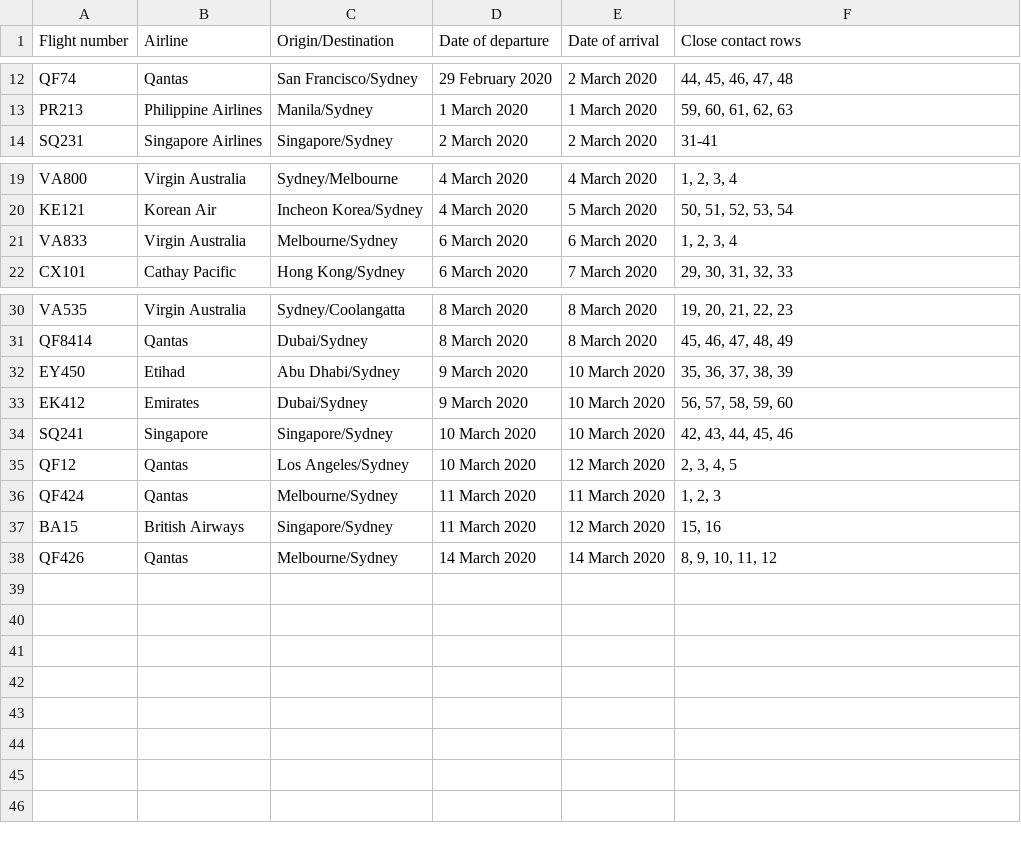
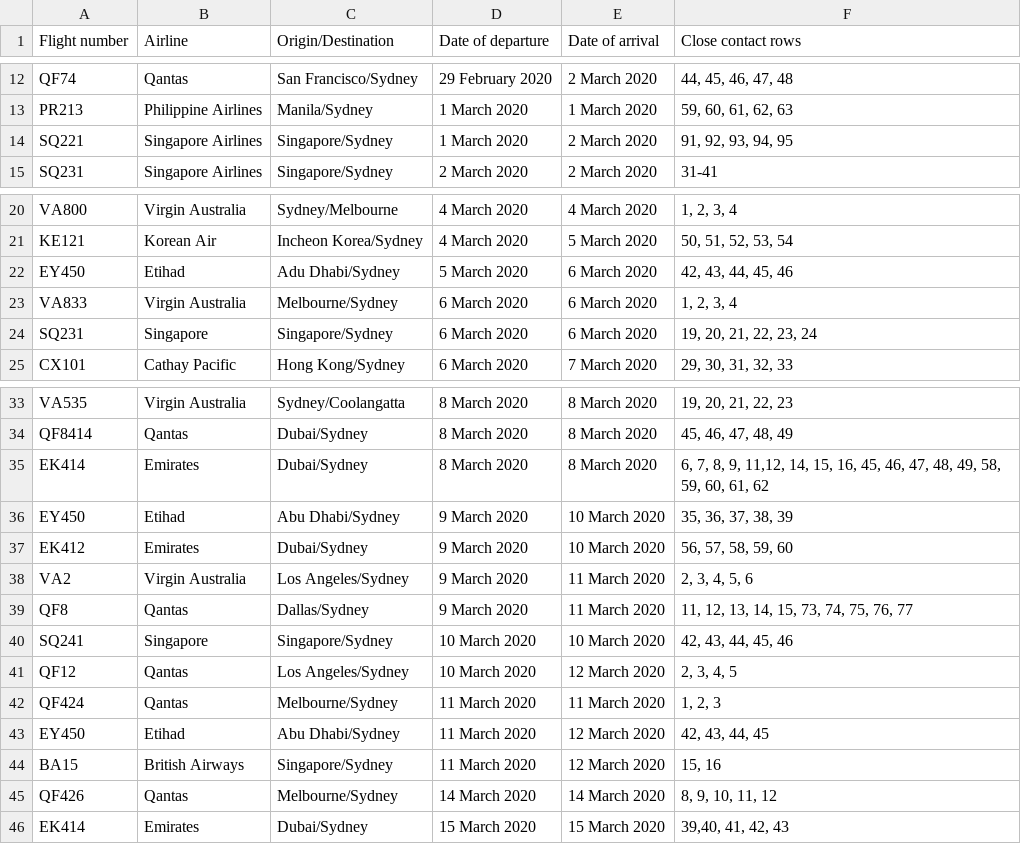
Before and after one commit to bazickoff/covid19-aus-flights-scraper, a CSV file: flight_data/nsw/flights_2020-3-16.csv, drawn as a sheet; only a part is shown, gaps mark what is left out.

```diff
--- a/flight_data/nsw/flights_2020-3-16.csv
+++ b/flight_data/nsw/flights_2020-3-16.csv
@@ -13,2 +13,3 @@ QF74,Qantas,San Francisco/Sydney,29 February 2020,2 March 2020,"44, 45, 46, 47,
 PR213,Philippine Airlines,Manila/Sydney,1 March 2020,1 March 2020,"59, 60, 61, 62, 63"
+SQ221,Singapore Airlines,Singapore/Sydney,1 March 2020,2 March 2020,"91, 92, 93, 94, 95"
 SQ231,Singapore Airlines,Singapore/Sydney,2 March 2020,2 March 2020,31-41
@@ -20,3 +21,5 @@ VA800,Virgin Australia,Sydney/Melbourne,4 March 2020,4 March 2020,"1, 2, 3, 4"
 KE121,Korean Air,Incheon Korea/Sydney,4 March 2020,5 March 2020,"50, 51, 52, 53, 54"
+EY450,Etihad,Adu Dhabi/Sydney,5 March 2020,6 March 2020,"42, 43, 44, 45, 46"
 VA833,Virgin Australia,Melbourne/Sydney,6 March 2020,6 March 2020,"1, 2, 3, 4"
+SQ231,Singapore,Singapore/Sydney,6 March 2020,6 March 2020,"19, 20, 21, 22, 23, 24"
 CX101,Cathay Pacific,Hong Kong/Sydney,6 March 2020,7 March 2020,"29, 30, 31, 32, 33"
@@ -31,4 +34,7 @@ VA535,Virgin Australia,Sydney/Coolangatta,8 March 2020,8 March 2020,"19, 20, 21,
 QF8414,Qantas,Dubai/Sydney,8 March 2020,8 March 2020,"45, 46, 47, 48, 49"
+EK414,Emirates,Dubai/Sydney,8 March 2020,8 March 2020,"6, 7, 8, 9, 11,12, 14, 15, 16, 45, 46, 47, 48, 49, 58, 59, 60, 61, 62"
 EY450,Etihad,Abu Dhabi/Sydney,9 March 2020,10 March 2020,"35, 36, 37, 38, 39"
 EK412,Emirates,Dubai/Sydney,9 March 2020,10 March 2020,"56, 57, 58, 59, 60"
+VA2,Virgin Australia,Los Angeles/Sydney,9 March 2020,11 March 2020,"2, 3, 4, 5, 6"
+QF8,Qantas,Dallas/Sydney,9 March 2020,11 March 2020,"11, 12, 13, 14, 15, 73, 74, 75, 76, 77"
 SQ241,Singapore,Singapore/Sydney,10 March 2020,10 March 2020,"42, 43, 44, 45, 46"
@@ -36,3 +42,5 @@ QF12,Qantas,Los Angeles/Sydney,10 March 2020,12 March 2020,"2, 3, 4, 5"
 QF424,Qantas,Melbourne/Sydney,11 March 2020,11 March 2020,"1, 2, 3"
+EY450,Etihad,Abu Dhabi/Sydney,11 March 2020,12 March 2020,"42, 43, 44, 45"
 BA15,British Airways,Singapore/Sydney,11 March 2020,12 March 2020,"15, 16"
 QF426,Qantas,Melbourne/Sydney,14 March 2020,14 March 2020,"8, 9, 10, 11, 12"
+EK414,Emirates,Dubai/Sydney,15 March 2020,15 March 2020,"39,40, 41, 42, 43"
```
Also changed, not shown: flight_data/all/flights_2020-3-16.csv.
